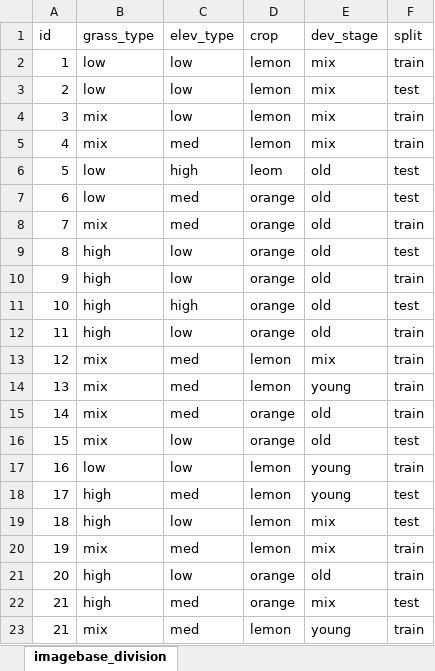
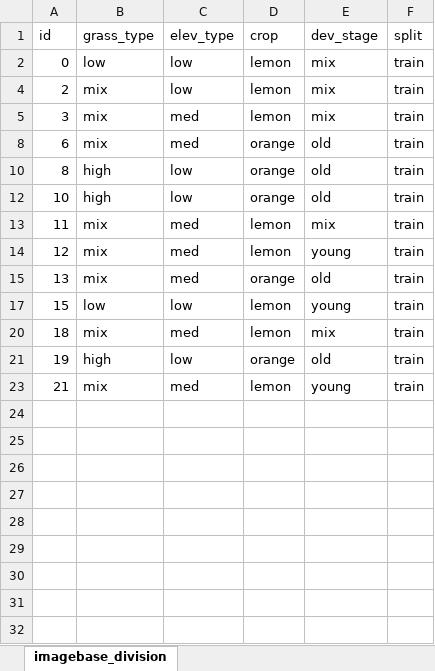
Before and after one commit to maraosoc/citrus3-detector, an Excel workbook: data/database/databaste_atributes.xlsx, sheet imagebase_division, drawn as a sheet; values as stored, in another font and other column widths than the file's, no borders; table styles not drawn; removed rows and columns are numbered as before the commit, all else as after; the diff names each change by its address in the sheet, - before the commit and + after, or states it on an @@ line.

Commit message:
Se modifica el excel con los atributos de la base de datos

```diff
--- a/data/database/databaste_atributes.xlsx (sheet imagebase_division)
+++ b/data/database/databaste_atributes.xlsx (sheet imagebase_division)
-A2 (id): 1
+A2 (id): 0
-B4 (grass_type): low
+B4 (grass_type): mix
-F4 (split): test
+F4 (split): train
-C5 (elev_type): low
+C5 (elev_type): med
-row 5: 4 | mix | med | lemon | mix | train
-row 6: 5 | low | high | leom | old | test
-B8 (grass_type): low
+B8 (grass_type): mix
-F8 (split): test
+F8 (split): train
-row 8: 7 | mix | med | orange | old | train
-F10 (split): test
+F10 (split): train
-row 10: 9 | high | low | orange | old | train
-C12 (elev_type): high
+C12 (elev_type): low
-F12 (split): test
+F12 (split): train
-B13 (grass_type): high
+B13 (grass_type): mix
-C13 (elev_type): low
+C13 (elev_type): med
-D13 (crop): orange
+D13 (crop): lemon
-E13 (dev_stage): old
+E13 (dev_stage): mix
-E14 (dev_stage): mix
+E14 (dev_stage): young
-D15 (crop): lemon
+D15 (crop): orange
-E15 (dev_stage): young
+E15 (dev_stage): old
-row 15: 14 | mix | med | orange | old | train
-row 16: 15 | mix | low | orange | old | test
-A17 (id): 16
+A17 (id): 15
-row 18: 17 | high | med | lemon | young | test
-B20 (grass_type): high
+B20 (grass_type): mix
-C20 (elev_type): low
+C20 (elev_type): med
-F20 (split): test
+F20 (split): train
-row 20: 19 | mix | med | lemon | mix | train
-A21 (id): 20
+A21 (id): 19
-row 22: 21 | high | med | orange | mix | test
```
Also changed, not shown: 1 other file.
